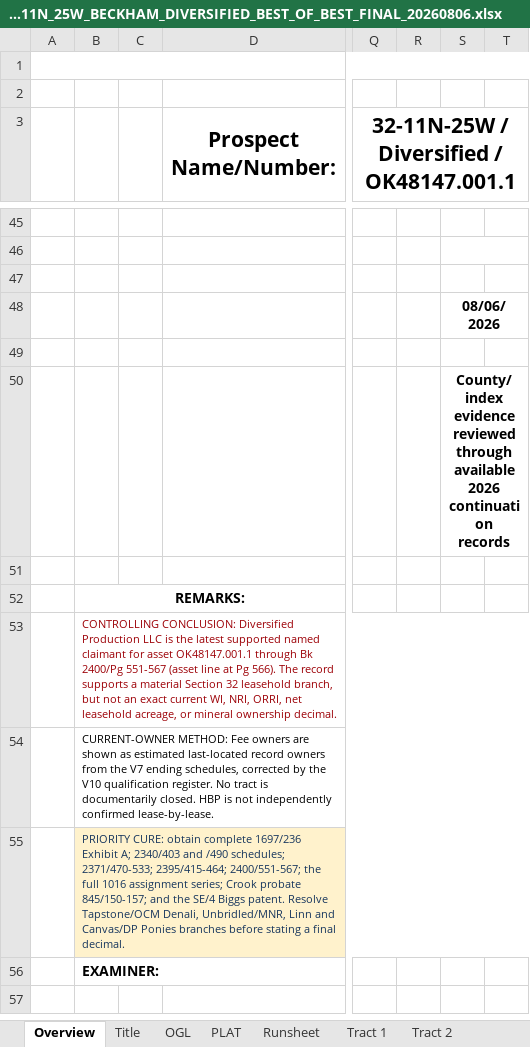
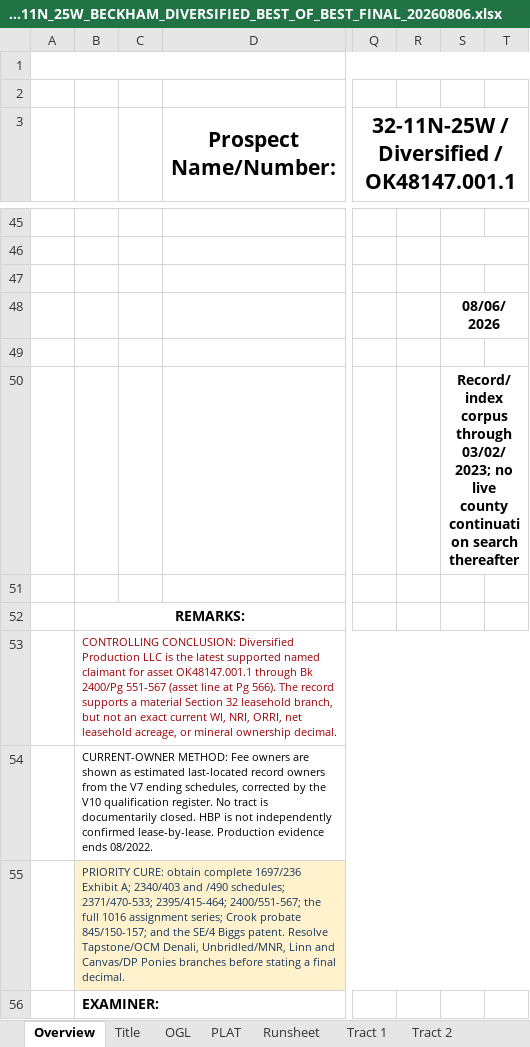
Before and after one commit to DataBossX/DataBoss, an Excel workbook: SECTION32_BEST_OF_BEST_TOURNAMENT_20260806/FINAL_CHAMPION/SECTION32_11N_25W_BECKHAM_DIVERSIFIED_BEST_OF_BEST_FINAL_20260806.xlsx, sheet Overview, drawn as a sheet; only a part is shown, gaps mark what is left out; values as stored, in another font and other column widths than the file's, no borders; the diff names each change by its address in the sheet, - before the commit and + after, or states it on an @@ line.

```diff
--- a/SECTION32_BEST_OF_BEST_TOURNAMENT_20260806/FINAL_CHAMPION/SECTION32_11N_25W_BECKHAM_DIVERSIFIED_BEST_OF_BEST_FINAL_20260806.xlsx (sheet Overview)
+++ b/SECTION32_BEST_OF_BEST_TOURNAMENT_20260806/FINAL_CHAMPION/SECTION32_11N_25W_BECKHAM_DIVERSIFIED_BEST_OF_BEST_FINAL_20260806.xlsx (sheet Overview)
-S50: County/index evidence reviewed through available 2026 continuation records
+S50: Record/index corpus through 03/02/2023; no live county continuation search thereafter
-B54: …confirmed lease-by-lease.
+B54: …confirmed lease-by-lease. Production evidence ends 08/2022.
```
Also changed, not shown: sheet Title, sheet Tract 4, sheet Tract 2, sheet Tract 3, sheet Tract 1, SECTION32_BEST_OF_BEST_TOURNAMENT_20260806/FINAL_CHAMPION/SECTION32_BEST_OF_BEST_SOURCE_LINEAGE_20260806.xlsx, SECTION32_BEST_OF_BEST_TOURNAMENT_20260806/GPT-5-6-SOL/Section_32-11N-25W_Beckham_Co_Diversified_Cursory_Report_GPT-5-6-SOL_TOURNAMENT_20260806_CONFLICT_ASSUMPTION_REGISTER.xlsx, 12 other files.
